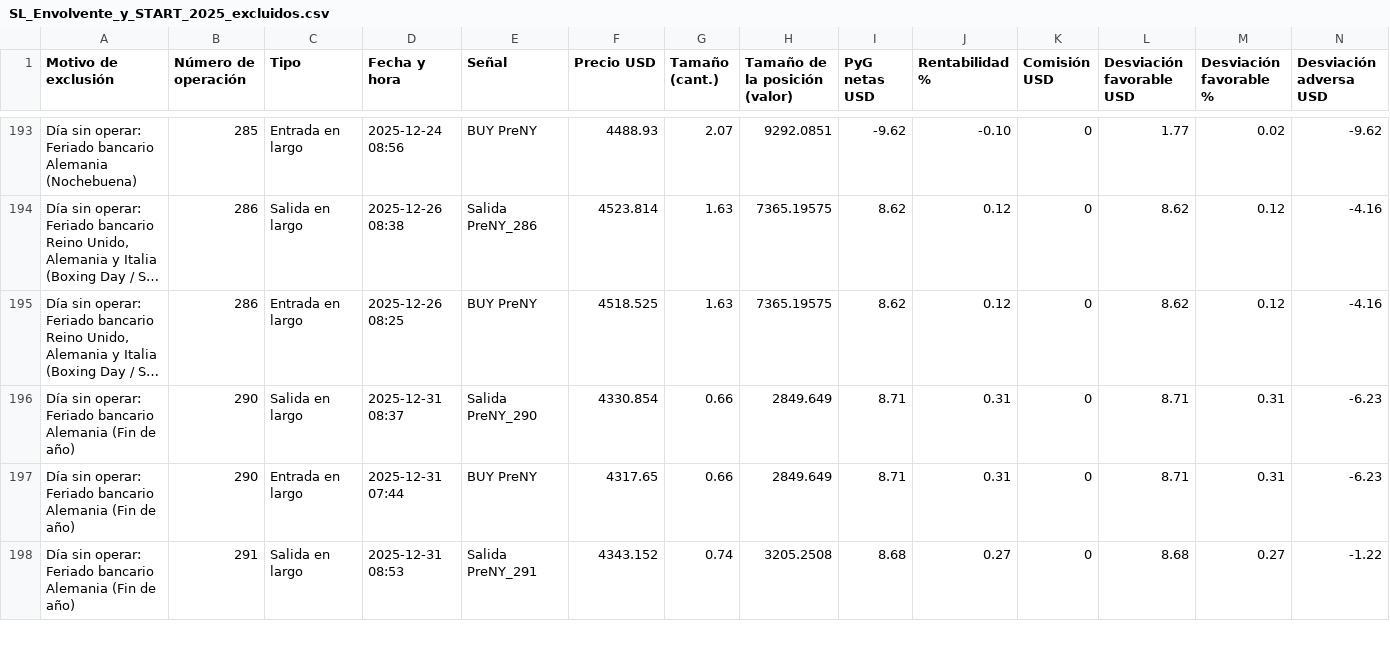
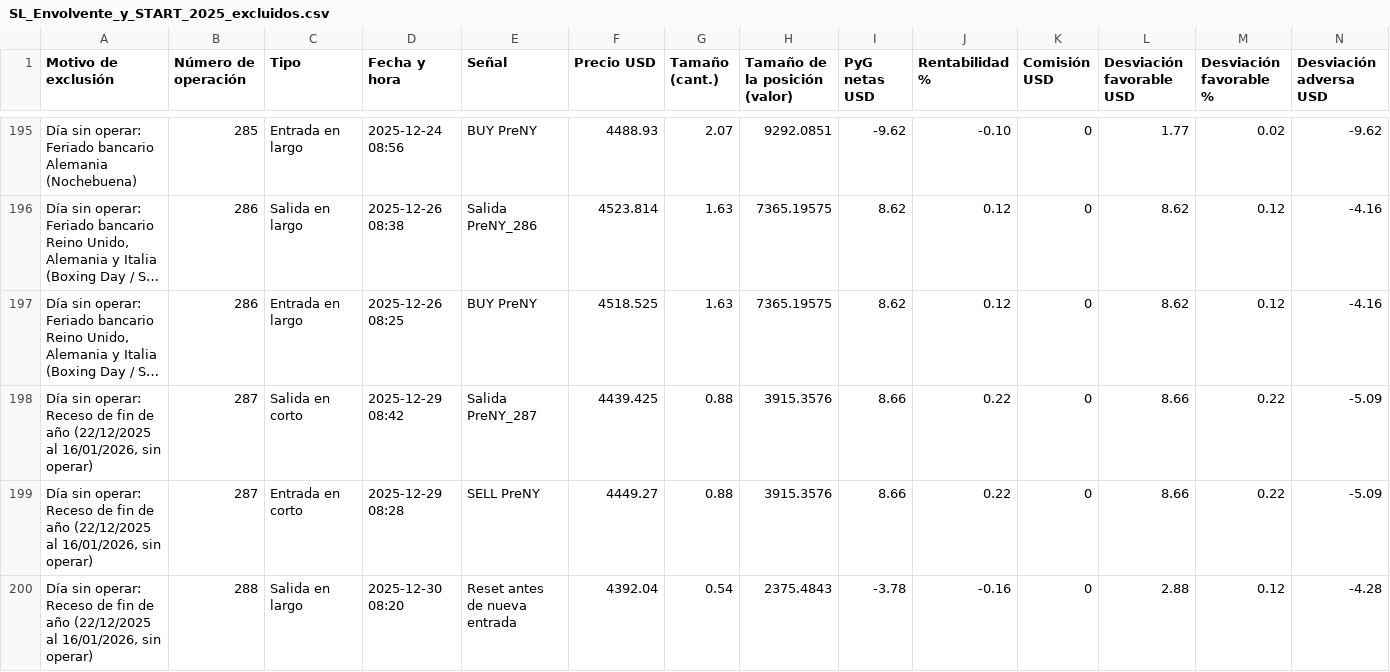
Before and after one commit to blackdocind5-web/claude, a CSV file: mec_analisis/sin_limite/SL_Envolvente_y_START_2025_excluidos.csv, drawn as a sheet; only a part is shown, gaps mark what is left out; the shorter side is filled out with more unchanged rows; long unchanged cells end in …; rows hold the shown columns only; the diff covers the shown part only; the diff names each change by its address in the sheet, - before the commit and + after, or states it on an @@ line.

```diff
--- a/mec_analisis/sin_limite/SL_Envolvente_y_START_2025_excluidos.csv
+++ b/mec_analisis/sin_limite/SL_Envolvente_y_START_2025_excluidos.csv
+row 198: Día sin operar: Receso de fin de año (22/12/2025 al 16/01/2026, sin operar) | 287 | Salida en corto | 2025-12-29 08:42 | Salida PreNY_287 | 4439.425 | 0.88 | 3915.3576 | 8.66 | 0.22 | 0 | 8.66 | 0.22 | -5.09
+row 199: Día sin operar: Receso de fin de año (22/12/2025 al 16/01/2026, sin operar) | 287 | Entrada en corto | 2025-12-29 08:28 | SELL PreNY | 4449.27 | 0.88 | 3915.3576 | 8.66 | 0.22 | 0 | 8.66 | 0.22 | -5.09
+row 200: Día sin operar: Receso de fin de año (22/12/2025 al 16/01/2026, sin operar) | 288 | Salida en largo | 2025-12-30 08:20 | Reset antes de nueva entrada | 4392.04 | 0.54 | 2375.4843 | -3.78 | -0.16 | 0 | 2.88 | 0.12 | -4.28
```
Also changed, not shown: 5 added rows elsewhere in this file, mec_analisis/sin_limite/SL_Envolvente_2025_excluidos.csv, mec_analisis/sin_limite/SL_Envolvente_2026_excluidos.csv, 15 other files.
